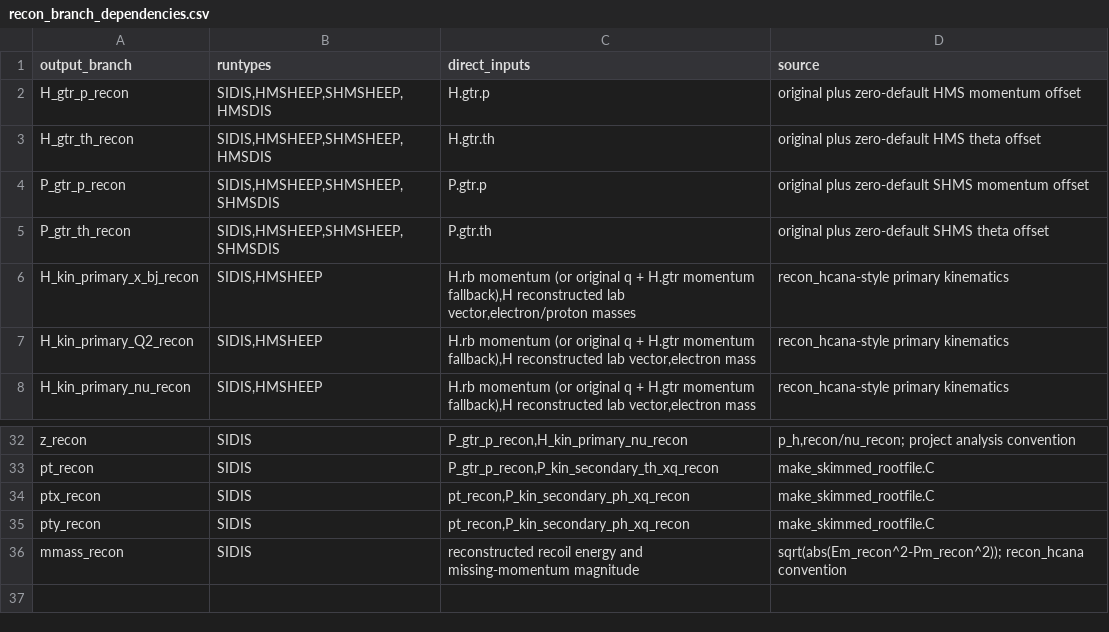
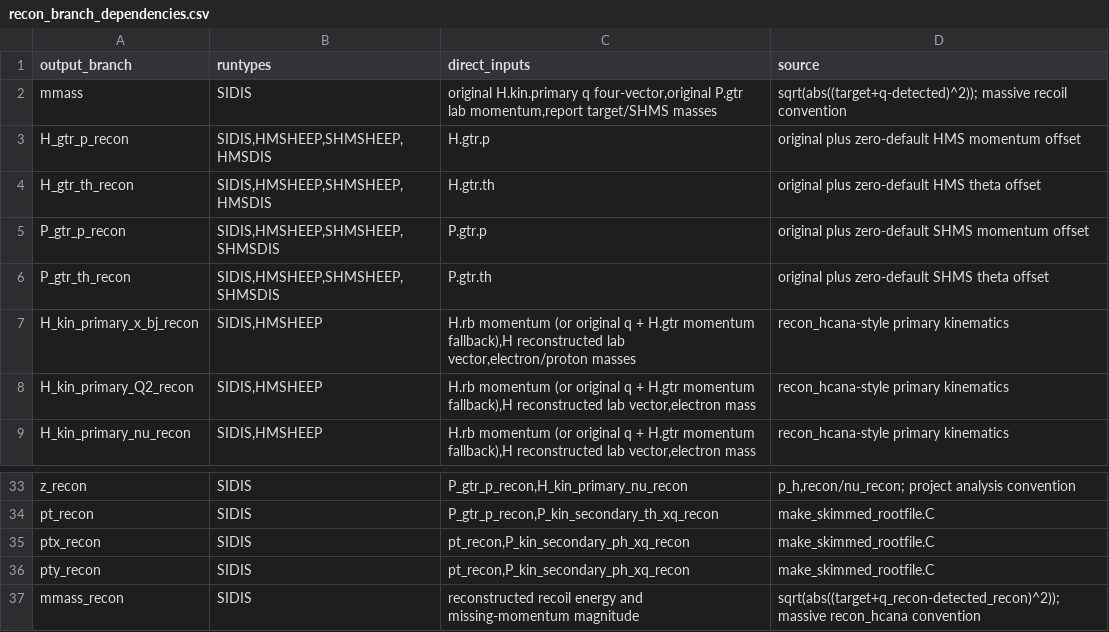
Before and after one commit to rparvez92/hallc_replay_rsidis, a CSV file: AUX_FILES/util/make_skimfiles/recon_branch_dependencies.csv, drawn as a sheet; only a part is shown, gaps mark what is left out.

Commit message:
Use massive recoil kernel for SIDIS missing mass

```diff
--- a/AUX_FILES/util/make_skimfiles/recon_branch_dependencies.csv
+++ b/AUX_FILES/util/make_skimfiles/recon_branch_dependencies.csv
@@ -1,2 +1,3 @@
 output_branch,runtypes,direct_inputs,source
+mmass,SIDIS,"original H.kin.primary q four-vector,original P.gtr lab momentum,report target/SHMS masses","sqrt(abs((target+q-detected)^2)); massive recoil convention"
 H_gtr_p_recon,"SIDIS,HMSHEEP,SHMSHEEP,HMSDIS",H.gtr.p,"original plus zero-default HMS momentum offset"
@@ -35,2 +36,2 @@ ptx_recon,SIDIS,"pt_recon,P_kin_secondary_ph_xq_recon",make_skimmed_rootfile.C
 pty_recon,SIDIS,"pt_recon,P_kin_secondary_ph_xq_recon",make_skimmed_rootfile.C
-mmass_recon,SIDIS,"reconstructed recoil energy and missing-momentum magnitude","sqrt(abs(Em_recon^2-Pm_recon^2)); recon_hcana convention"
+mmass_recon,SIDIS,"reconstructed recoil energy and missing-momentum magnitude","sqrt(abs((target+q_recon-detected_recon)^2)); massive recon_hcana convention"
```
Also changed, not shown: 2 other files.
